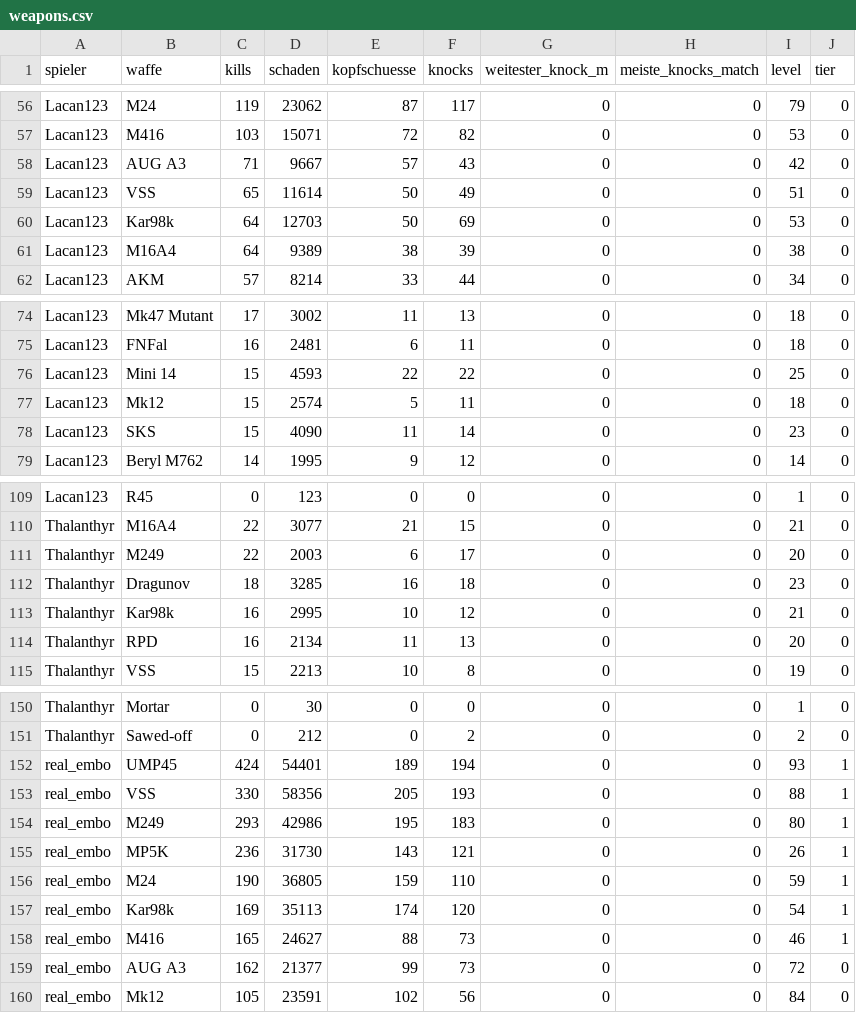
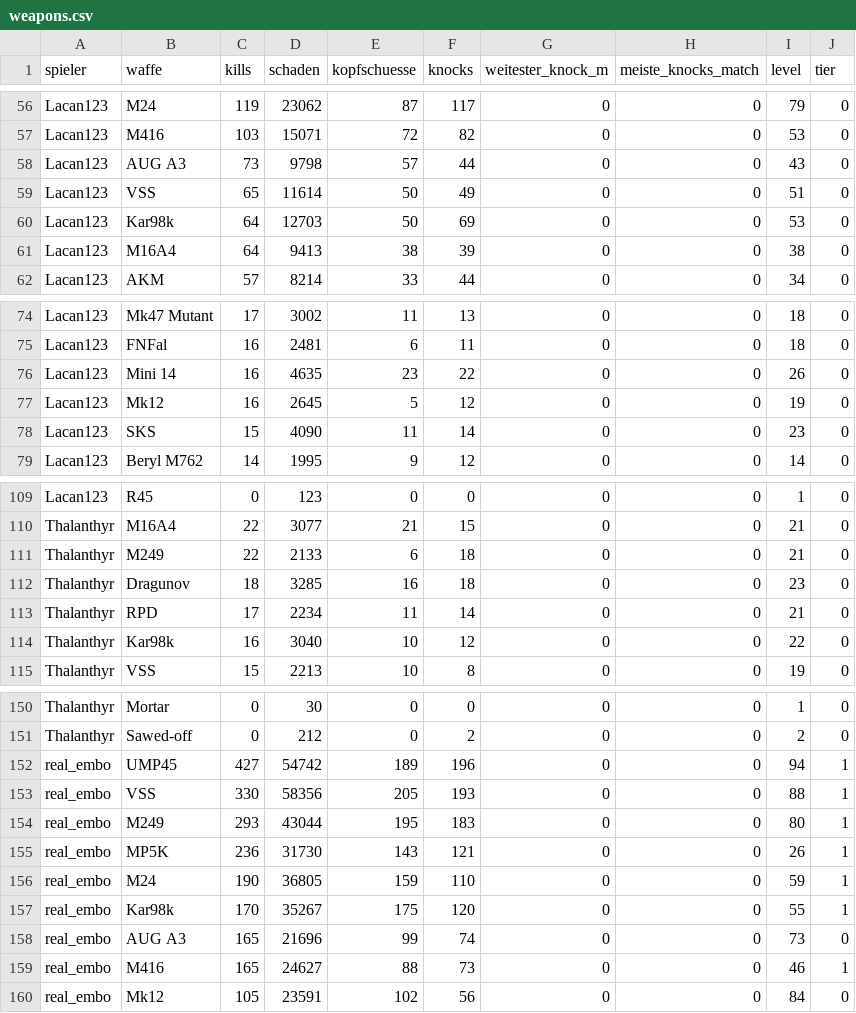
Before and after one commit to realembo88/S-404, a CSV file: weapons.csv, drawn as a sheet; only a part is shown, gaps mark what is left out; the diff covers the shown part only.

```diff
--- a/weapons.csv
+++ b/weapons.csv
@@ -57,6 +57,6 @@ Lacan123;M24;119;23062;87;117;0;0;79;0
 Lacan123;M416;103;15071;72;82;0;0;53;0
-Lacan123;AUG A3;71;9667;57;43;0;0;42;0
+Lacan123;AUG A3;73;9798;57;44;0;0;43;0
 Lacan123;VSS;65;11614;50;49;0;0;51;0
 Lacan123;Kar98k;64;12703;50;69;0;0;53;0
-Lacan123;M16A4;64;9389;38;39;0;0;38;0
+Lacan123;M16A4;64;9413;38;39;0;0;38;0
 Lacan123;AKM;57;8214;33;44;0;0;34;0
@@ -75,4 +75,4 @@ Lacan123;Mk47 Mutant;17;3002;11;13;0;0;18;0
 Lacan123;FNFal;16;2481;6;11;0;0;18;0
-Lacan123;Mini 14;15;4593;22;22;0;0;25;0
-Lacan123;Mk12;15;2574;5;11;0;0;18;0
+Lacan123;Mini 14;16;4635;23;22;0;0;26;0
+Lacan123;Mk12;16;2645;5;12;0;0;19;0
 Lacan123;SKS;15;4090;11;14;0;0;23;0
@@ -110,6 +110,6 @@ Lacan123;R45;0;123;0;0;0;0;1;0
 Thalanthyr;M16A4;22;3077;21;15;0;0;21;0
-Thalanthyr;M249;22;2003;6;17;0;0;20;0
+Thalanthyr;M249;22;2133;6;18;0;0;21;0
 Thalanthyr;Dragunov;18;3285;16;18;0;0;23;0
-Thalanthyr;Kar98k;16;2995;10;12;0;0;21;0
-Thalanthyr;RPD;16;2134;11;13;0;0;20;0
+Thalanthyr;RPD;17;2234;11;14;0;0;21;0
+Thalanthyr;Kar98k;16;3040;10;12;0;0;22;0
 Thalanthyr;VSS;15;2213;10;8;0;0;19;0
@@ -151,10 +151,10 @@ Thalanthyr;Mortar;0;30;0;0;0;0;1;0
 Thalanthyr;Sawed-off;0;212;0;2;0;0;2;0
-real_embo;UMP45;424;54401;189;194;0;0;93;1
+real_embo;UMP45;427;54742;189;196;0;0;94;1
 real_embo;VSS;330;58356;205;193;0;0;88;1
-real_embo;M249;293;42986;195;183;0;0;80;1
+real_embo;M249;293;43044;195;183;0;0;80;1
 real_embo;MP5K;236;31730;143;121;0;0;26;1
 real_embo;M24;190;36805;159;110;0;0;59;1
-real_embo;Kar98k;169;35113;174;120;0;0;54;1
+real_embo;Kar98k;170;35267;175;120;0;0;55;1
+real_embo;AUG A3;165;21696;99;74;0;0;73;0
 real_embo;M416;165;24627;88;73;0;0;46;1
-real_embo;AUG A3;162;21377;99;73;0;0;72;0
 real_embo;Mk12;105;23591;102;56;0;0;84;0
```
Also changed, not shown: 15 edited cells elsewhere in this file, pubg_matches.csv, 1 other file.
